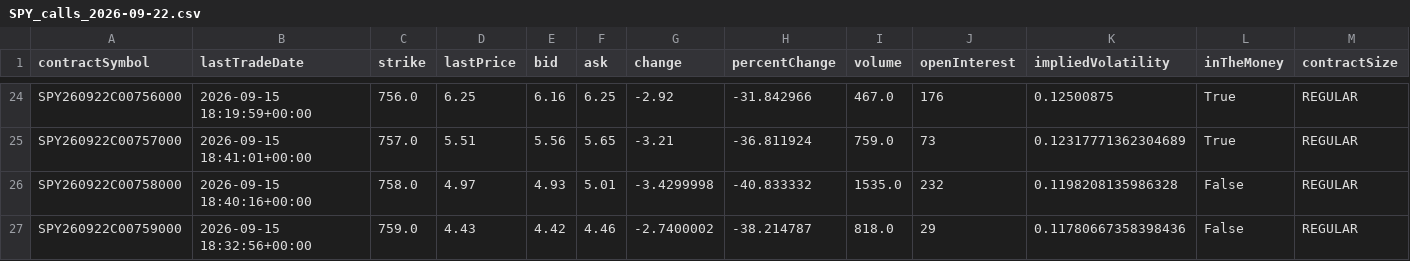
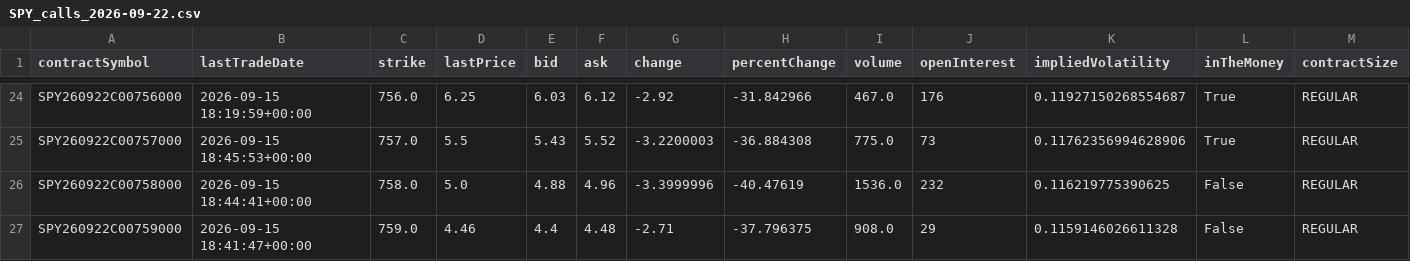
Before and after one commit to Hacker794/options-implied-volatility-surface, a CSV file: data/raw/SPY_calls_2026-09-22.csv, drawn as a sheet; only a part is shown, gaps mark what is left out; the diff covers the shown part only; the diff names each change by its address in the sheet, - before the commit and + after, or states it on an @@ line.

```diff
--- a/data/raw/SPY_calls_2026-09-22.csv
+++ b/data/raw/SPY_calls_2026-09-22.csv
-E24 (bid): 6.16
+E24 (bid): 6.03
-F24 (ask): 6.25
+F24 (ask): 6.12
-K24 (impliedVolatility): 0.12500875
+K24 (impliedVolatility): 0.11927150268554687
-B25 (lastTradeDate): 2026-09-15 18:41:01+00:00
+B25 (lastTradeDate): 2026-09-15 18:45:53+00:00
-D25 (lastPrice): 5.51
+D25 (lastPrice): 5.5
-E25 (bid): 5.56
+E25 (bid): 5.43
-F25 (ask): 5.65
+F25 (ask): 5.52
-G25 (change): -3.21
+G25 (change): -3.2200003
-H25 (percentChange): -36.811924
+H25 (percentChange): -36.884308
-I25 (volume): 759.0
+I25 (volume): 775.0
-K25 (impliedVolatility): 0.12317771362304689
+K25 (impliedVolatility): 0.11762356994628906
-B26 (lastTradeDate): 2026-09-15 18:40:16+00:00
+B26 (lastTradeDate): 2026-09-15 18:44:41+00:00
-D26 (lastPrice): 4.97
+D26 (lastPrice): 5.0
-E26 (bid): 4.93
+E26 (bid): 4.88
-F26 (ask): 5.01
+F26 (ask): 4.96
-G26 (change): -3.4299998
+G26 (change): -3.3999996
-H26 (percentChange): -40.833332
+H26 (percentChange): -40.47619
-I26 (volume): 1535.0
+I26 (volume): 1536.0
-K26 (impliedVolatility): 0.1198208135986328
+K26 (impliedVolatility): 0.116219775390625
-B27 (lastTradeDate): 2026-09-15 18:32:56+00:00
+B27 (lastTradeDate): 2026-09-15 18:41:47+00:00
-D27 (lastPrice): 4.43
+D27 (lastPrice): 4.46
-E27 (bid): 4.42
+E27 (bid): 4.4
-F27 (ask): 4.46
+F27 (ask): 4.48
-G27 (change): -2.7400002
+G27 (change): -2.71
-H27 (percentChange): -38.214787
+H27 (percentChange): -37.796375
-I27 (volume): 818.0
+I27 (volume): 908.0
-K27 (impliedVolatility): 0.11780667358398436
+K27 (impliedVolatility): 0.1159146026611328
```
Also changed, not shown: 162 edited cells elsewhere in this file, data/clean/SPY_calls_2026-09-22.csv, data/clean/SPY_puts_2026-09-22.csv, 1 other file.
